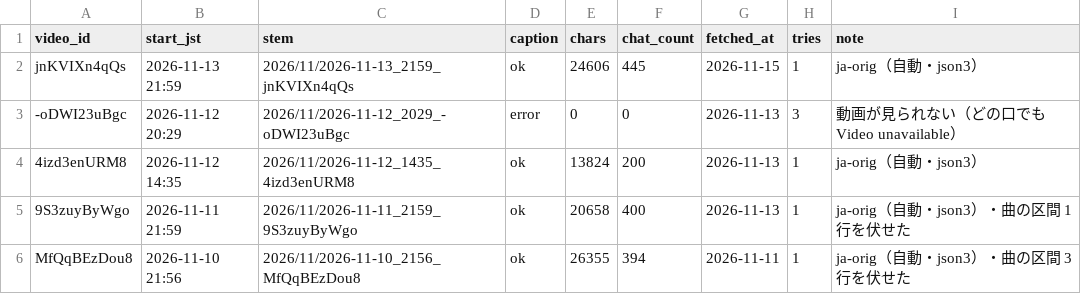
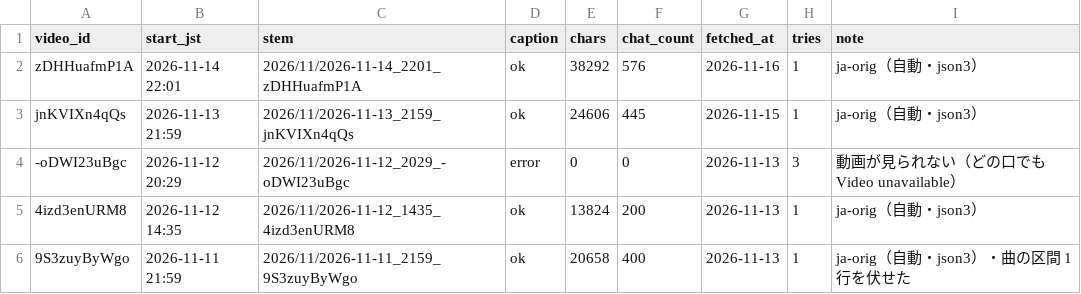
Before and after one commit to Ayato-kosaka/live-streaming, a TSV file: streams/manifest.tsv, drawn as a sheet; only a part is shown; the shorter side is filled out with more unchanged rows.

```diff
--- a/streams/manifest.tsv
+++ b/streams/manifest.tsv
@@ -1,2 +1,3 @@
 video_id	start_jst	stem	caption	chars	chat_count	fetched_at	tries	note
+zDHHuafmP1A	2026-11-14 22:01	2026/11/2026-11-14_2201_zDHHuafmP1A	ok	38292	576	2026-11-16	1	ja-orig（自動・json3）
 jnKVIXn4qQs	2026-11-13 21:59	2026/11/2026-11-13_2159_jnKVIXn4qQs	ok	24606	445	2026-11-15	1	ja-orig（自動・json3）
```
Also changed, not shown: 2 other files.
